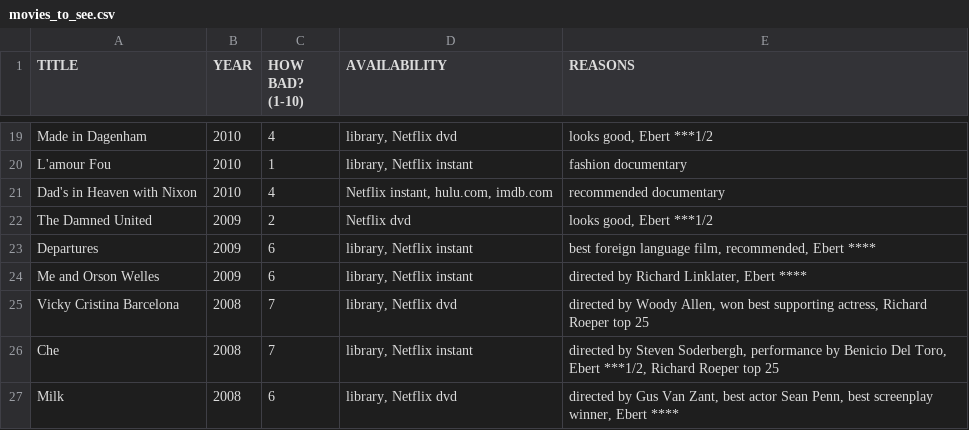
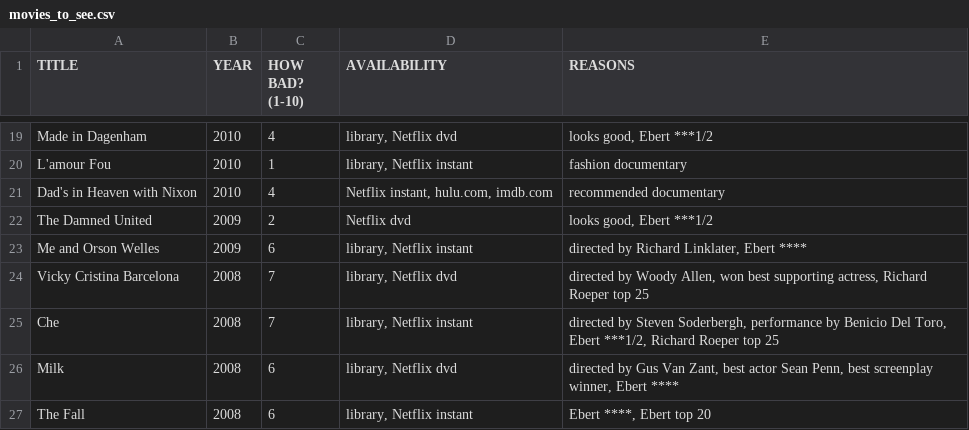
Before and after one commit to tgh/FiLTH, a CSV file: data/movies_to_see.csv, drawn as a sheet; only a part is shown, gaps mark what is left out; the shorter side is filled out with more unchanged rows; the diff names each change by its address in the sheet, - before the commit and + after, or states it on an @@ line.

```diff
--- a/data/movies_to_see.csv
+++ b/data/movies_to_see.csv
-row 23: Departures | 2009 | 6 | library, Netflix instant | best foreign language film, recommended, Ebert ****
```
Also changed, not shown: data/filmographies.csv, 15 other files.
